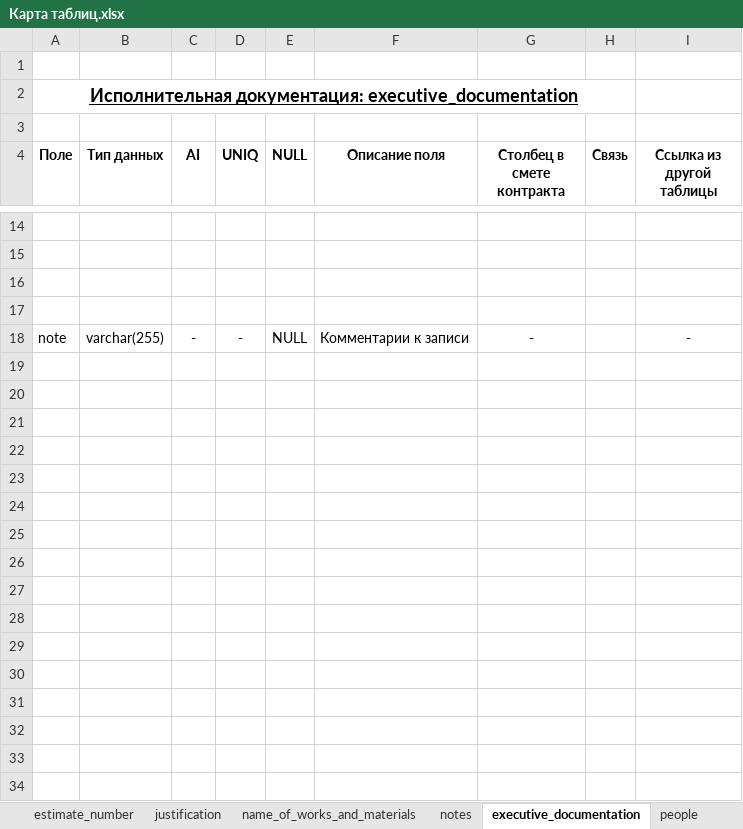
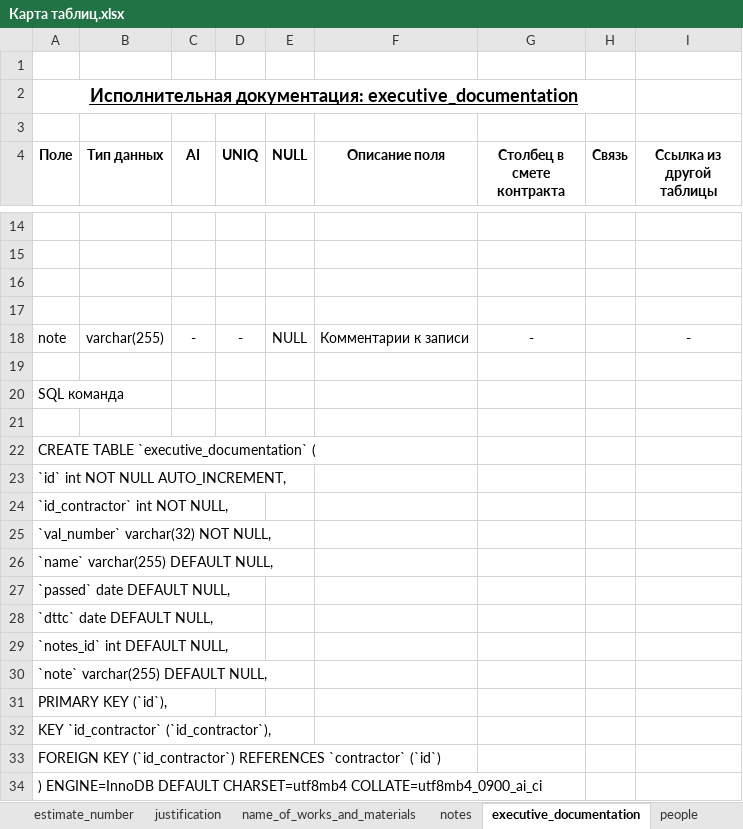
Before and after one commit to DmitrySmirnovSPb/konservatory, an Excel workbook: data/Карта таблиц.xlsx, sheet executive_documentation, drawn as a sheet; only a part is shown, gaps mark what is left out; values as stored, in another font and other column widths than the file's, no borders; the diff names each change by its address in the sheet, - before the commit and + after, or states it on an @@ line.

```diff
--- a/data/Карта таблиц.xlsx (sheet executive_documentation)
+++ b/data/Карта таблиц.xlsx (sheet executive_documentation)
+row 19: (empty)
+row 20: SQL команда
+row 21: (empty)
+row 22: CREATE TABLE `executive_documentation` (
+row 23: `id` int NOT NULL AUTO_INCREMENT,
+row 24: `id_contractor` int NOT NULL,
+row 25: `val_number` varchar(32) NOT NULL,
+row 26: `name` varchar(255) DEFAULT NULL,
+row 27: `passed` date DEFAULT NULL,
+row 28: `dttc` date DEFAULT NULL,
+row 29: `notes_id` int DEFAULT NULL,
+row 30: `note` varchar(255) DEFAULT NULL,
+row 31: PRIMARY KEY (`id`),
+row 32: KEY `id_contractor` (`id_contractor`),
+row 33: FOREIGN KEY (`id_contractor`) REFERENCES `contractor` (`id`)
+row 34: ) ENGINE=InnoDB DEFAULT CHARSET=utf8mb4 COLLATE=utf8mb4_0900_ai_ci
```
Also changed, not shown: sheet basic_estimate, sheet people, sheet chapter, sheet contractor, sheet estimate_number, sheet notes, 5 more sheets, other sheet tabs, 5 other files.
